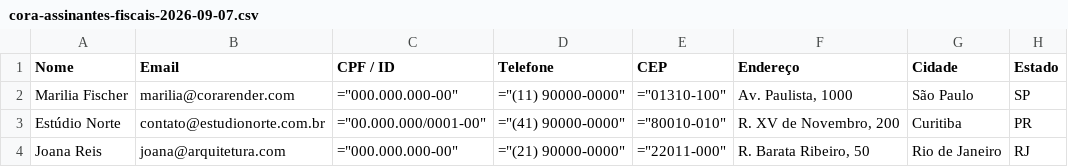
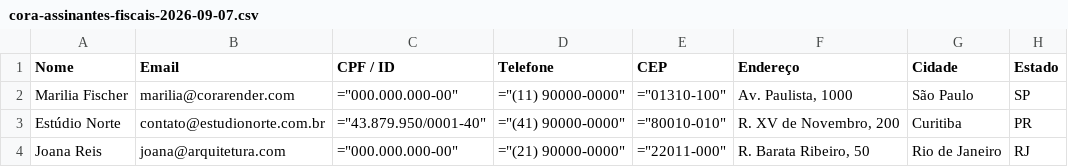
Before and after one commit to contato9barra7-cmd/cora-site, a CSV file: ferramentas/csv-exemplo/cora-assinantes-fiscais-2026-09-07.csv, drawn as a sheet; only a part is shown; the diff names each change by its address in the sheet, - before the commit and + after, or states it on an @@ line.

```diff
--- a/ferramentas/csv-exemplo/cora-assinantes-fiscais-2026-09-07.csv
+++ b/ferramentas/csv-exemplo/cora-assinantes-fiscais-2026-09-07.csv
-C3 (CPF / ID): ="00.000.000/0001-00"
+C3 (CPF / ID): ="43.879.950/0001-40"
```
Also changed, not shown: ferramentas/csv-exemplo/cora-recargas-fiscais-2026-09-07.csv, 13 other files.
